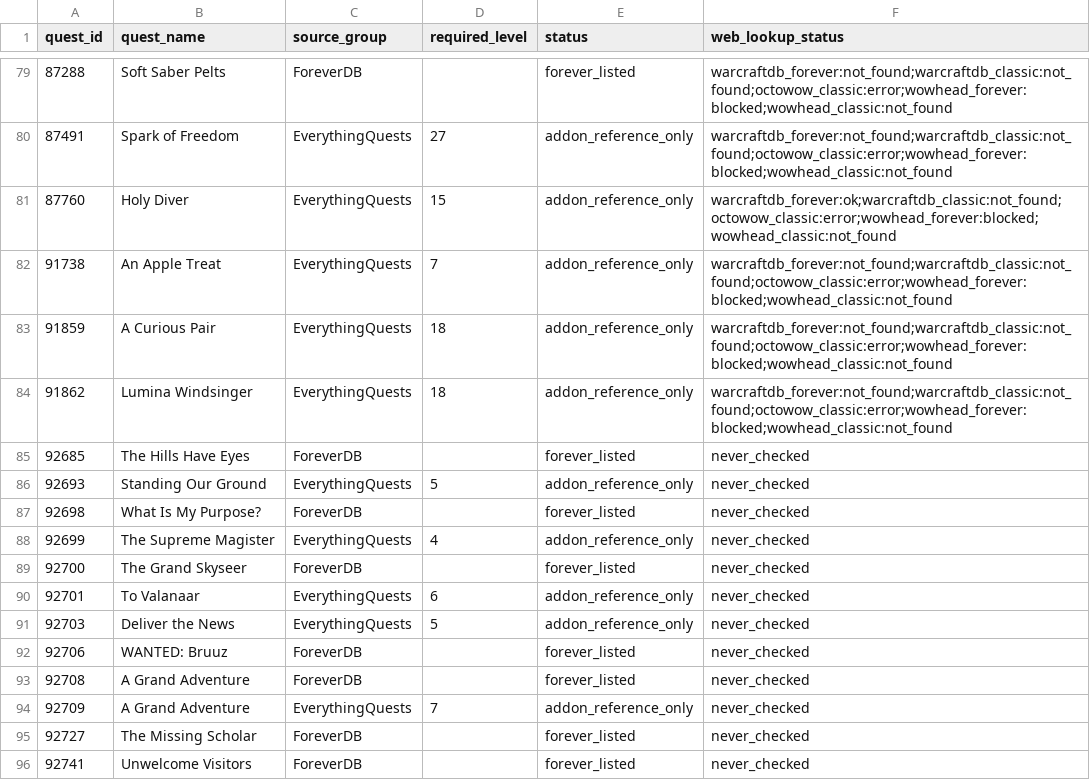
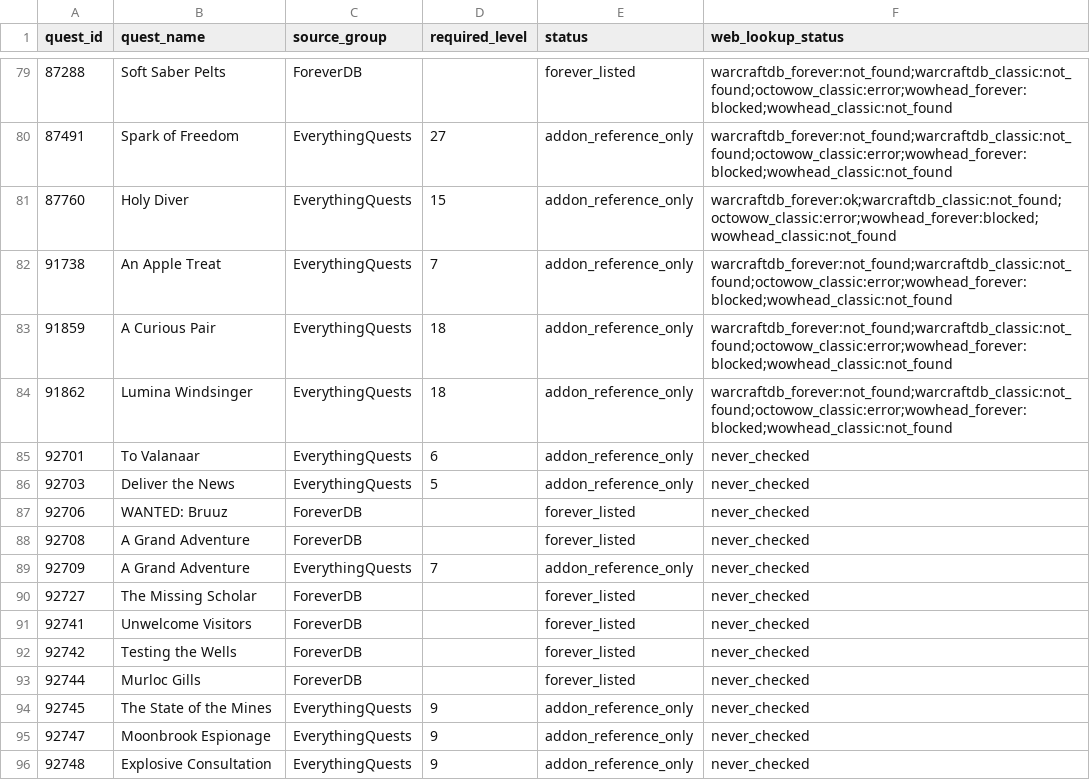
Before and after one commit to Battlefeld/ForeverRoutes, a CSV file: unified/missing-xp-quest-ids-1-30.csv, drawn as a sheet; only a part is shown, gaps mark what is left out; the shorter side is filled out with more unchanged rows; the diff names each change by its address in the sheet, - before the commit and + after, or states it on an @@ line.

```diff
--- a/unified/missing-xp-quest-ids-1-30.csv
+++ b/unified/missing-xp-quest-ids-1-30.csv
-row 85: 92685 | The Hills Have Eyes | ForeverDB |  | forever_listed | never_checked
-row 86: 92693 | Standing Our Ground | EverythingQuests | 5 | addon_reference_only | never_checked
-row 87: 92698 | What Is My Purpose? | ForeverDB |  | forever_listed | never_checked
-row 88: 92699 | The Supreme Magister | EverythingQuests | 4 | addon_reference_only | never_checked
-row 89: 92700 | The Grand Skyseer | ForeverDB |  | forever_listed | never_checked
```
Also changed, not shown: 5 other files.
